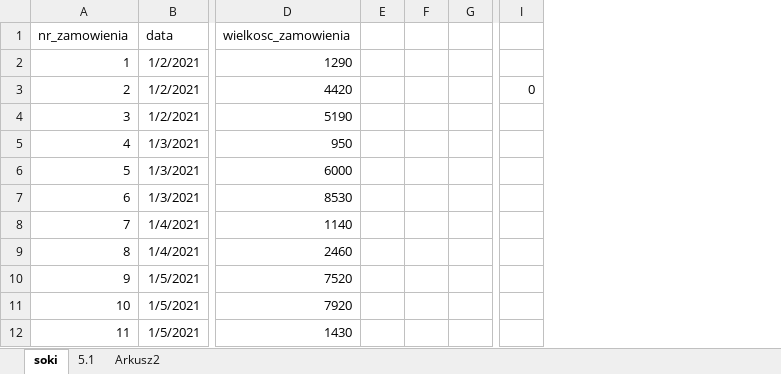
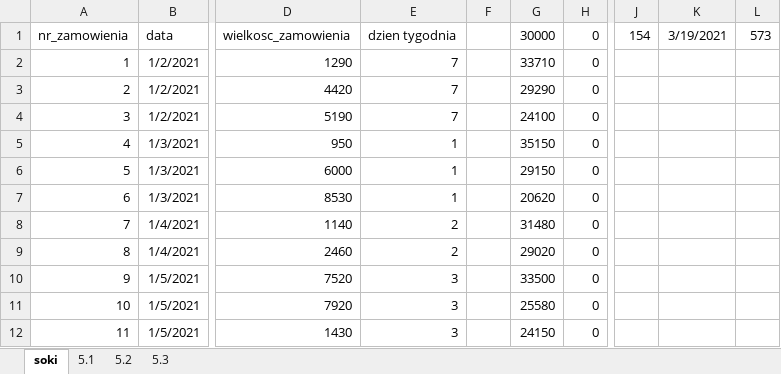
Before and after one commit to adi211013/matura2022, an Excel workbook: 5.xlsx, sheet soki, drawn as a sheet; only a part is shown, gaps mark what is left out; values as stored, in another font and other column widths than the file's, no borders; table styles not drawn; removed rows and columns are numbered as before the commit, all else as after; the diff names each change by its address in the sheet, - before the commit and + after, or states it on an @@ line.

```diff
--- a/5.xlsx (sheet soki)
+++ b/5.xlsx (sheet soki)
-sheet tab: Arkusz2
+sheet tab: 5.2
+sheet tab: 5.3
-column E, empty
+column E, rows 1-12: dzien tygodnia | 7 | 7 | 7 | 1 | 1 | 1 | 2 | 2 | 3 | 3 | 3
-column G, empty
+column G, rows 1-12: 30000 | 33710 | 29290 | 24100 | 35150 | 29150 | 20620 | 31480 | 29020 | 33500 | 25580 | 24150
+column H, rows 1-12: all 0
-column I, row 3: 0
+column J, row 1: 154
+column K, row 1: 3/19/2021
+column L, row 1: 573
```
Also changed, not shown: sheet 5.2, charts or pictures, 1 other file.
